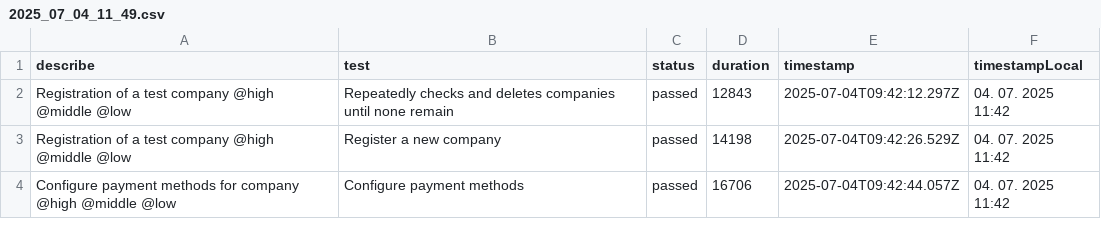
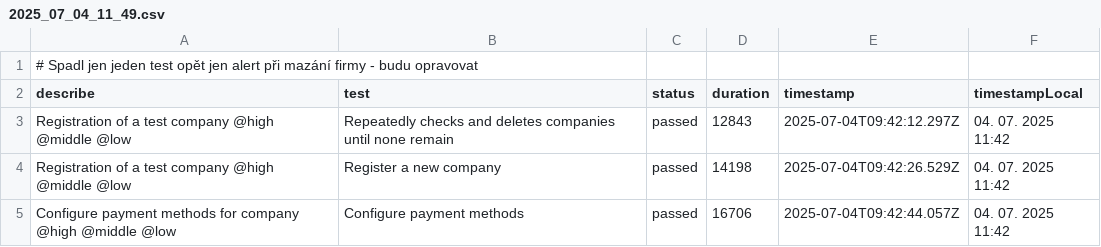
Before and after one commit to liborhavranek/Dokladujto-reports, a CSV file: reports/invoice-vat-payer-accounting/04-datum-and-payment/2025_07_04_11_49.csv, drawn as a sheet; only a part is shown; the diff names each change by its address in the sheet, - before the commit and + after, or states it on an @@ line.

Commit message:
Přidání reportu Fkatury 4

```diff
--- a/reports/invoice-vat-payer-accounting/04-datum-and-payment/2025_07_04_11_49.csv
+++ b/reports/invoice-vat-payer-accounting/04-datum-and-payment/2025_07_04_11_49.csv
+row 1: # Spadl jen jeden test opět jen alert při mazání firmy - budu opravovat
```
Also changed, not shown: 3 other files.
